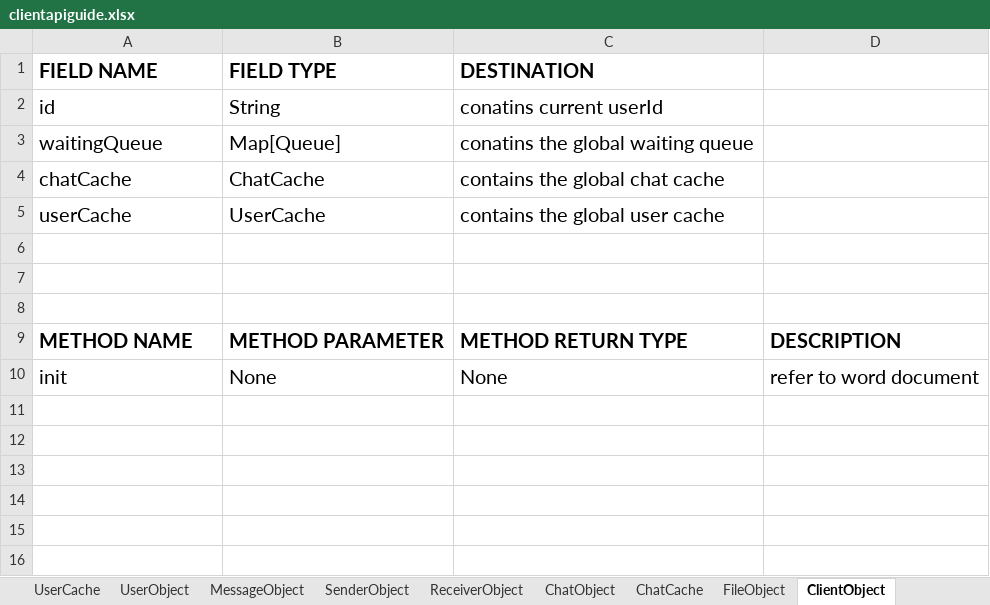
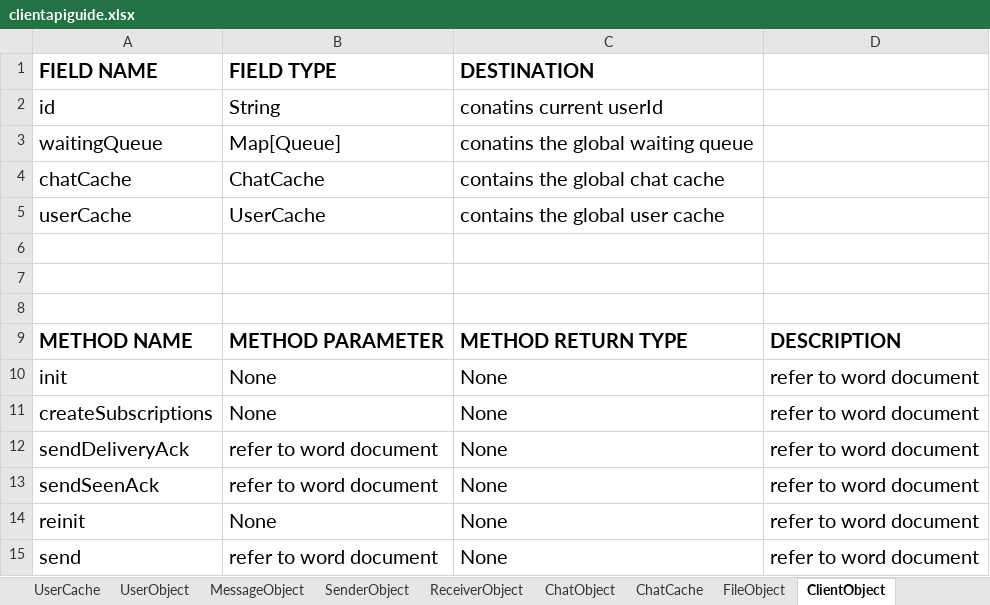
Before and after one commit to subhamroy007/IMDB-CLONE-API, an Excel workbook: PROJECT-REQUIRMENT/clientapiguide.xlsx, sheet ClientObject, drawn as a sheet; values as stored, in another font and other column widths than the file's, no borders; the diff names each change by its address in the sheet, - before the commit and + after, or states it on an @@ line.

Commit message:
new chat document added

```diff
--- a/PROJECT-REQUIRMENT/clientapiguide.xlsx (sheet ClientObject)
+++ b/PROJECT-REQUIRMENT/clientapiguide.xlsx (sheet ClientObject)
+row 11: createSubscriptions | None | None | refer to word document
+row 12: sendDeliveryAck | refer to word document | None | refer to word document
+row 13: sendSeenAck | refer to word document | None | refer to word document
+row 14: reinit | None | None | refer to word document
+row 15: send | refer to word document | None | refer to word document
```
Also changed, not shown: 2 other files.
